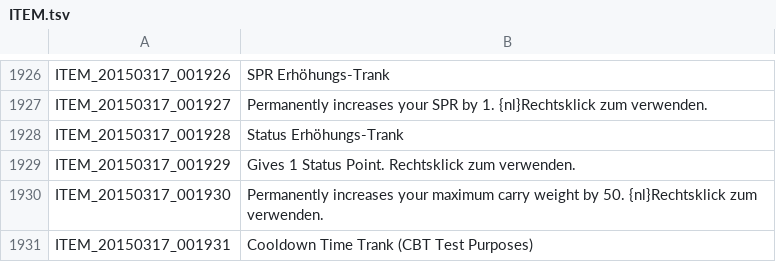
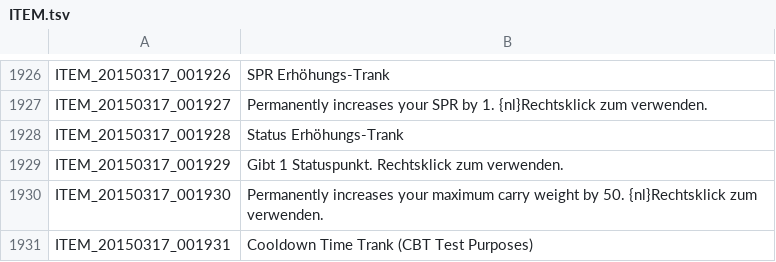
Before and after one commit to Triky313/TreeOfSavior-GermanTranslation, a TSV file: ITEM.tsv, drawn as a sheet; only a part is shown, gaps mark what is left out.

```diff
--- a/ITEM.tsv
+++ b/ITEM.tsv
@@ -1928,3 +1928,3 @@ ITEM_20150317_001927	Permanently increases your SPR by 1. {nl}Rechtsklick zum ve
 ITEM_20150317_001928	Status Erhöhungs-Trank
-ITEM_20150317_001929	Gives 1 Status Point. Rechtsklick zum verwenden.
+ITEM_20150317_001929	Gibt 1 Statuspunkt. Rechtsklick zum verwenden.
 ITEM_20150317_001930	Permanently increases your maximum carry weight by 50. {nl}Rechtsklick zum verwenden.
```
Also changed, not shown: UI.tsv, 1 other file.
